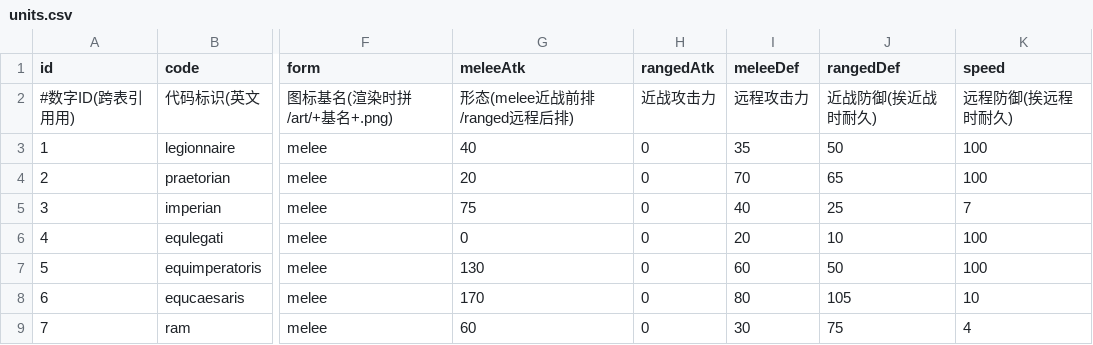
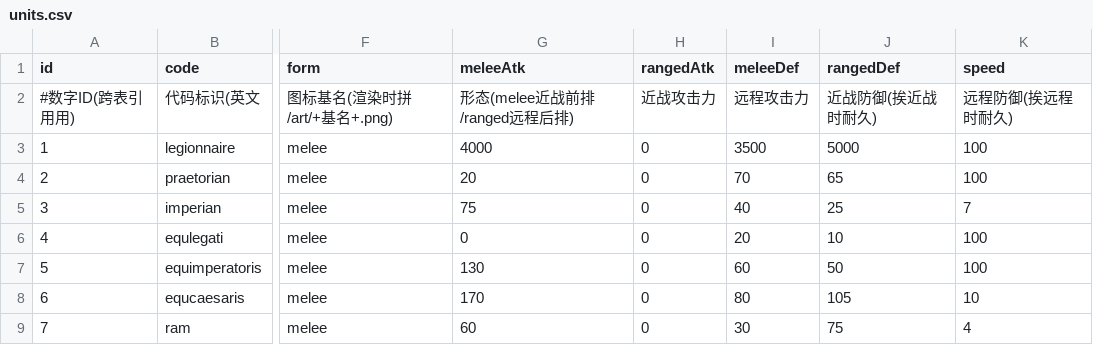
Before and after one commit to kennysli1/slg1.0, a CSV file: config/units.csv, drawn as a sheet; only a part is shown, gaps mark what is left out; the diff names each change by its address in the sheet, - before the commit and + after, or states it on an @@ line.

Commit message:
config: sync GM 配置 revision 36

```diff
--- a/config/units.csv
+++ b/config/units.csv
-G3 (meleeAtk): 40
+G3 (meleeAtk): 4000
-I3 (meleeDef): 35
+I3 (meleeDef): 3500
-J3 (rangedDef): 50
+J3 (rangedDef): 5000
```
